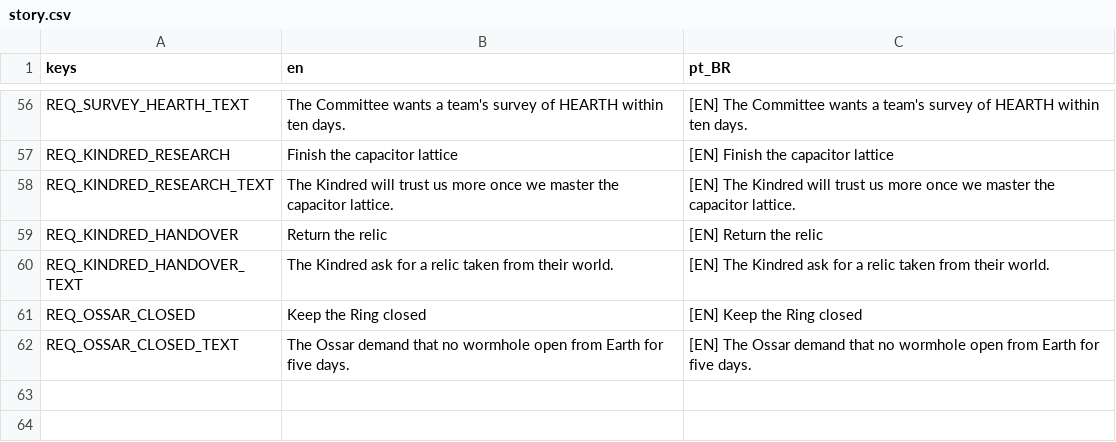
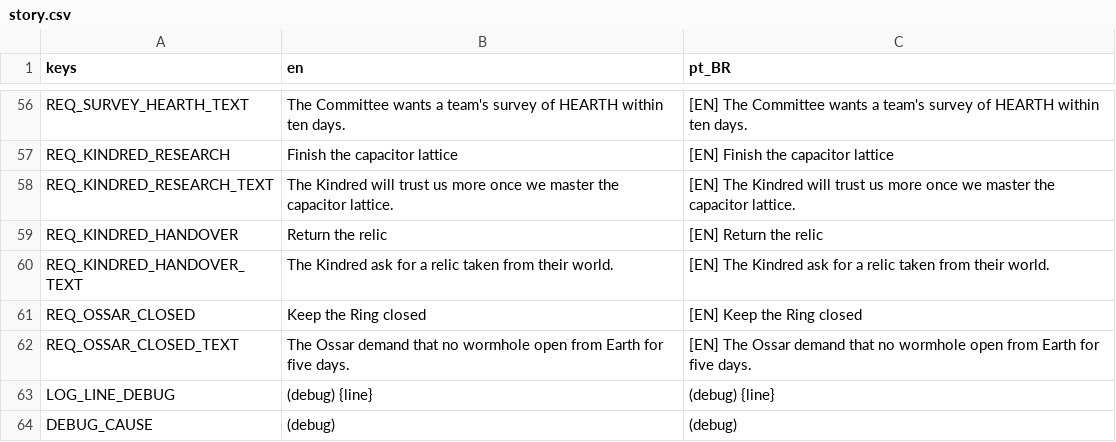
Before and after one commit to lmarcarini/StarPortal, a CSV file: localization/story.csv, drawn as a sheet; only a part is shown, gaps mark what is left out.

```diff
--- a/localization/story.csv
+++ b/localization/story.csv
@@ -62 +62,3 @@ REQ_OSSAR_CLOSED,Keep the Ring closed,[EN] Keep the Ring closed
 REQ_OSSAR_CLOSED_TEXT,The Ossar demand that no wormhole open from Earth for five days.,[EN] The Ossar demand that no wormhole open from Earth for five days.
+LOG_LINE_DEBUG,(debug) {line},(debug) {line}
+DEBUG_CAUSE,(debug),(debug)
```
Also changed, not shown: 10 other files.
